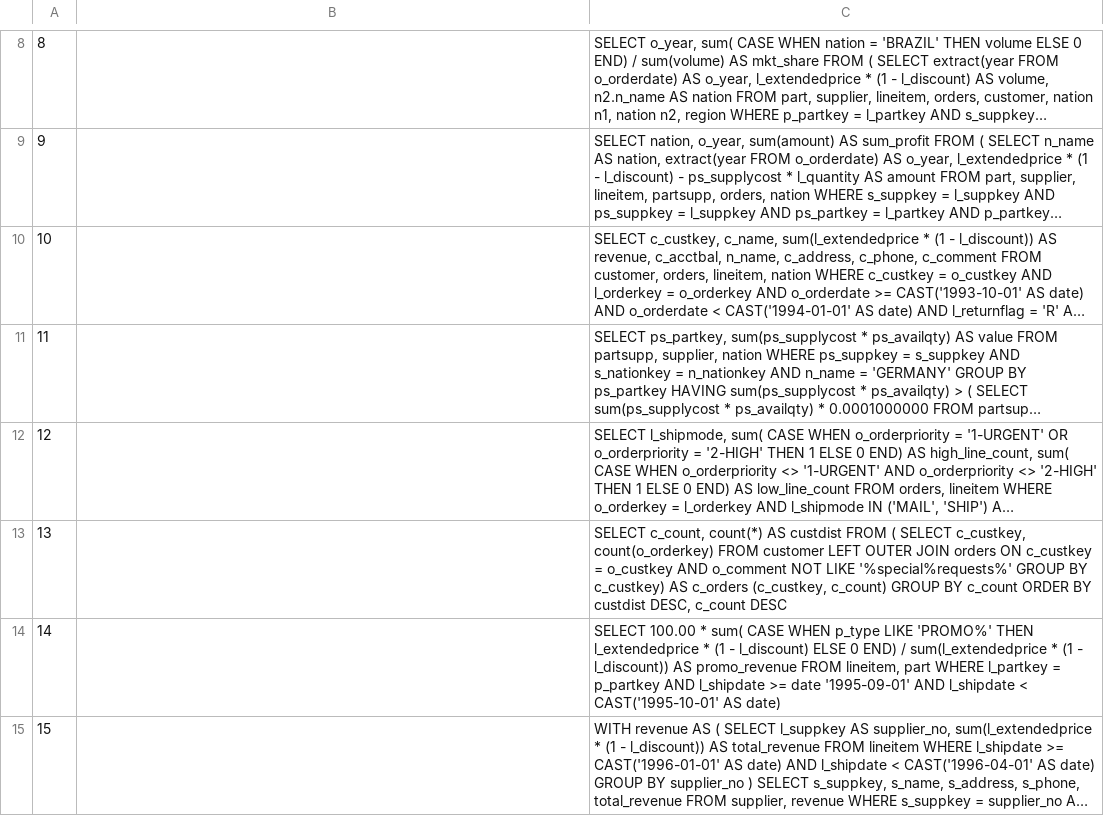
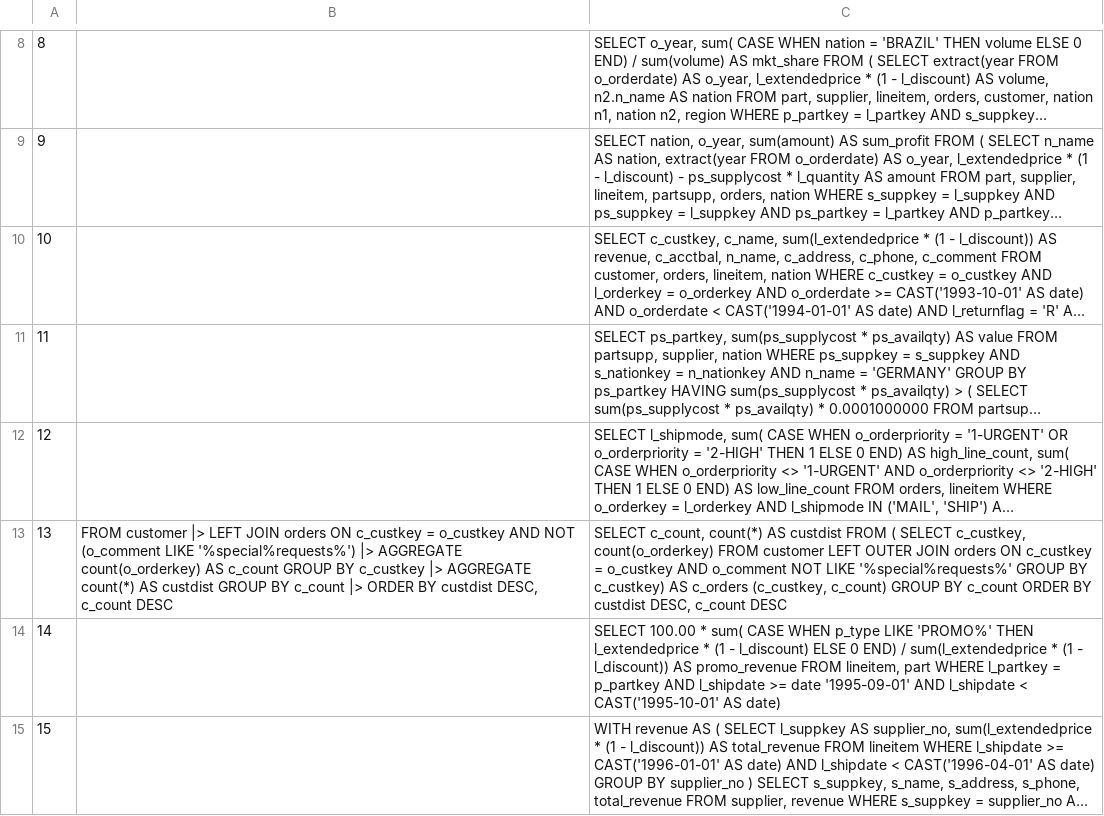
Before and after one commit to LalitMaganti/pipitdb, a TSV file: crates/bench/tpc/tpch.tsv, drawn as a sheet; only a part is shown, gaps mark what is left out; long unchanged cells end in …; the diff names each change by its address in the sheet, - before the commit and + after, or states it on an @@ line.

Commit message:
bench: TPC-H's query 13 in PipeSQL
pipitdb could run none of TPC-H's queries, as none had PipeSQL. Query 13 needs only what it has: a left join with a condition on its right side, and two aggregations. NOT LIKE is written as NOT (LIKE), which is the same but which PipeSQL parses. check_queries.py finds its rows match DuckDB's.

```diff
--- a/crates/bench/tpc/tpch.tsv
+++ b/crates/bench/tpc/tpch.tsv
-B13: (empty)
+B13: FROM customer |> LEFT JOIN orders ON c_custkey = o_custkey AND NOT (o_comment LIKE '%special%requests%') |> AGGREGATE count(o_orderkey) AS c_count GROUP BY c_custkey |> AGGREGATE count(*) AS custdist GROUP BY c_count |> ORDER BY custdist DESC, c_count DESC
```
